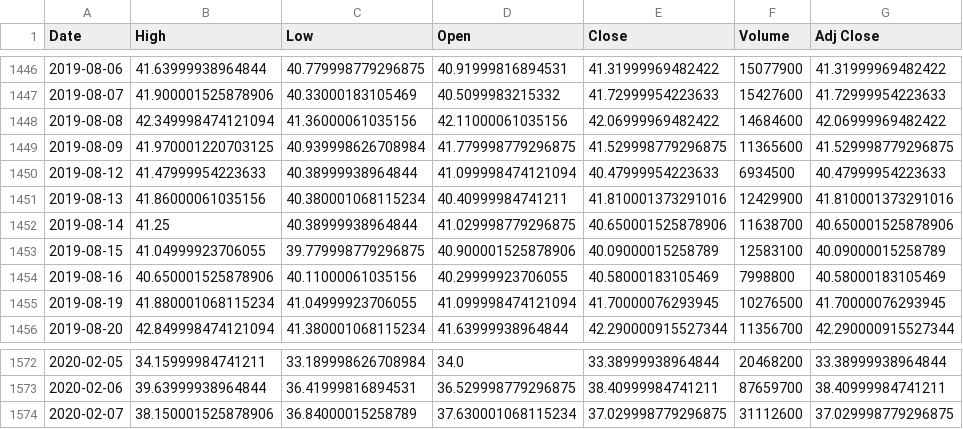
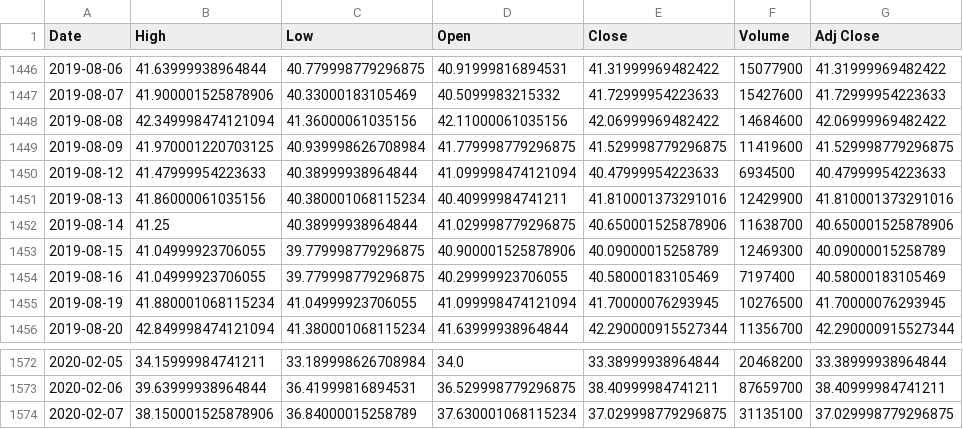
Before and after one commit to doubleope/refactored-carnival, a CSV file: data/TWTR_data.csv, drawn as a sheet; only a part is shown, gaps mark what is left out.

```diff
--- a/data/TWTR_data.csv
+++ b/data/TWTR_data.csv
@@ -1448,3 +1448,3 @@ Date,High,Low,Open,Close,Volume,Adj Close
 2019-08-08,42.349998474121094,41.36000061035156,42.11000061035156,42.06999969482422,14684600,42.06999969482422
-2019-08-09,41.970001220703125,40.939998626708984,41.779998779296875,41.529998779296875,11365600,41.529998779296875
+2019-08-09,41.970001220703125,40.939998626708984,41.779998779296875,41.529998779296875,11419600,41.529998779296875
 2019-08-12,41.47999954223633,40.38999938964844,41.099998474121094,40.47999954223633,6934500,40.47999954223633
@@ -1452,4 +1452,4 @@ Date,High,Low,Open,Close,Volume,Adj Close
 2019-08-14,41.25,40.38999938964844,41.029998779296875,40.650001525878906,11638700,40.650001525878906
-2019-08-15,41.04999923706055,39.779998779296875,40.900001525878906,40.09000015258789,12583100,40.09000015258789
-2019-08-16,40.650001525878906,40.11000061035156,40.29999923706055,40.58000183105469,7998800,40.58000183105469
+2019-08-15,41.04999923706055,39.779998779296875,40.900001525878906,40.09000015258789,12469300,40.09000015258789
+2019-08-16,41.04999923706055,39.779998779296875,40.29999923706055,40.58000183105469,7197400,40.58000183105469
 2019-08-19,41.880001068115234,41.04999923706055,41.099998474121094,41.70000076293945,10276500,41.70000076293945
@@ -1573,2 +1573,2 @@ Date,High,Low,Open,Close,Volume,Adj Close
 2020-02-06,39.63999938964844,36.41999816894531,36.529998779296875,38.40999984741211,87659700,38.40999984741211
-2020-02-07,38.150001525878906,36.84000015258789,37.630001068115234,37.029998779296875,31112600,37.029998779296875
+2020-02-07,38.150001525878906,36.84000015258789,37.630001068115234,37.029998779296875,31135100,37.029998779296875
```
Also changed, not shown: data/FB_data.csv, data/PINS_data.csv, 13 other files.
